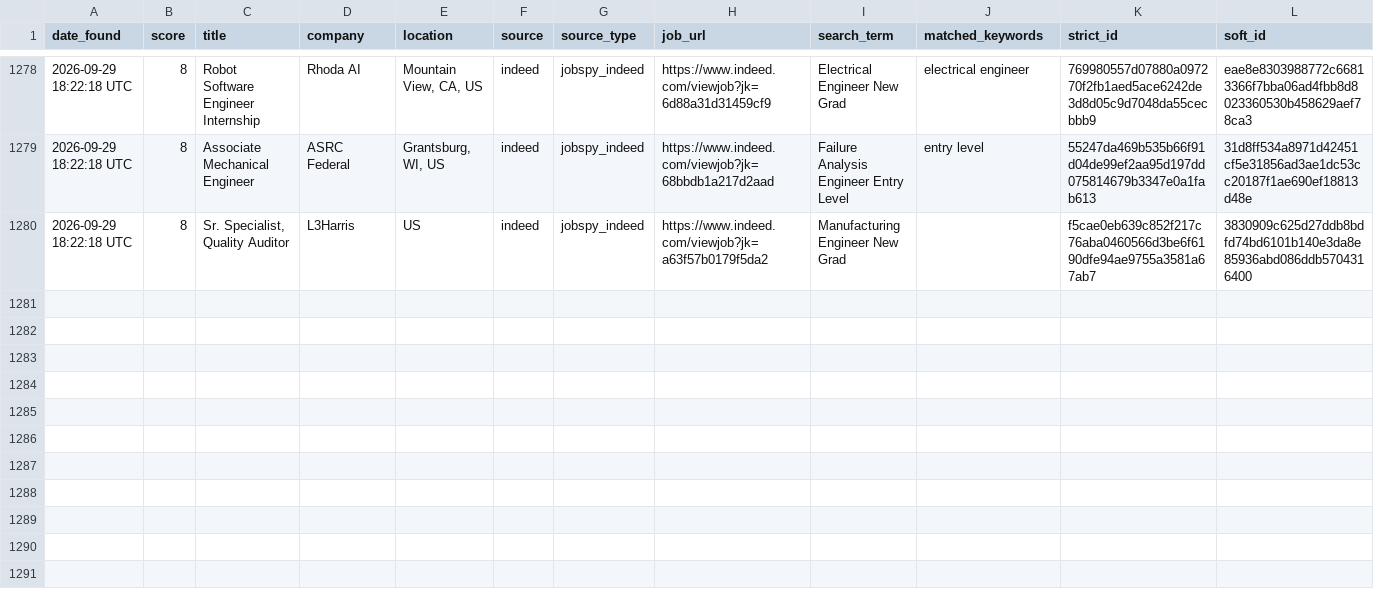
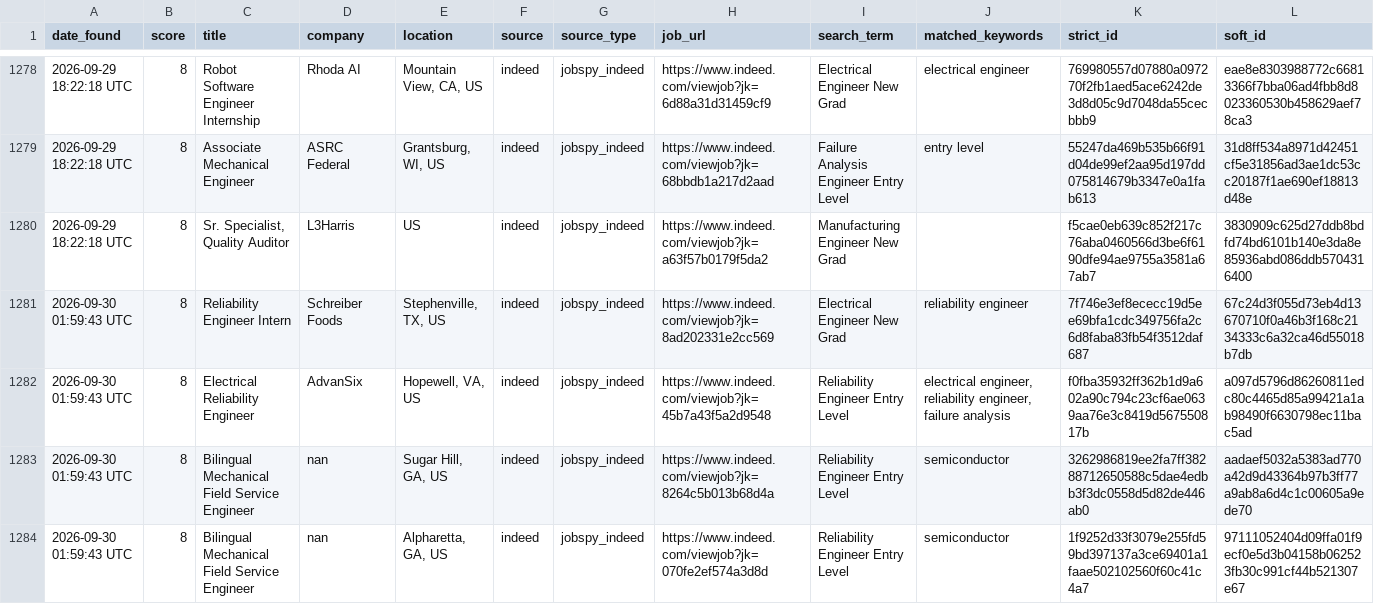
Before and after one commit to emmismyname/jobrobot, a CSV file: data/jobs_history.csv, drawn as a sheet; only a part is shown, gaps mark what is left out.

```diff
--- a/data/jobs_history.csv
+++ b/data/jobs_history.csv
@@ -1280 +1280,5 @@ date_found,score,title,company,location,source,source_type,job_url,search_term,m
 2026-09-29 18:22:18 UTC,8,"Sr. Specialist, Quality Auditor",L3Harris,US,indeed,jobspy_indeed,https://www.indeed.com/viewjob?jk=a63f57b0179f5da2,Manufacturing Engineer New Grad,,f5cae0eb639c852f217c76aba0460566d3be6f6190dfe94ae9755a3581a67ab7,3830909c625d27ddb8bdfd74bd6101b140e3da8e85936abd086ddb5704316400
+2026-09-30 01:59:43 UTC,8,Reliability Engineer Intern,Schreiber Foods,"Stephenville, TX, US",indeed,jobspy_indeed,https://www.indeed.com/viewjob?jk=8ad202331e2cc569,Electrical Engineer New Grad,reliability engineer,7f746e3ef8ececc19d5ee69bfa1cdc349756fa2c6d8faba83fb54f3512daf687,67c24d3f055d73eb4d13670710f0a46b3f168c2134333c6a32ca46d55018b7db
+2026-09-30 01:59:43 UTC,8,Electrical Reliability Engineer,AdvanSix,"Hopewell, VA, US",indeed,jobspy_indeed,https://www.indeed.com/viewjob?jk=45b7a43f5a2d9548,Reliability Engineer Entry Level,"electrical engineer, reliability engineer, failure analysis",f0fba35932ff362b1d9a602a90c794c23cf6ae0639aa76e3c8419d567550817b,a097d5796d86260811edc80c4465d85a99421a1ab98490f6630798ec11bac5ad
+2026-09-30 01:59:43 UTC,8,Bilingual Mechanical Field Service Engineer,nan,"Sugar Hill, GA, US",indeed,jobspy_indeed,https://www.indeed.com/viewjob?jk=8264c5b013b68d4a,Reliability Engineer Entry Level,semiconductor,3262986819ee2fa7ff38288712650588c5dae4edbb3f3dc0558d5d82de446ab0,aadaef5032a5383ad770a42d9d43364b97b3ff77a9ab8a6d4c1c00605a9ede70
+2026-09-30 01:59:43 UTC,8,Bilingual Mechanical Field Service Engineer,nan,"Alpharetta, GA, US",indeed,jobspy_indeed,https://www.indeed.com/viewjob?jk=070fe2ef574a3d8d,Reliability Engineer Entry Level,semiconductor,1f9252d33f3079e255fd59bd397137a3ce69401a1faae502102560f60c41c4a7,97111052404d09ffa01f9ecf0e5d3b04158b062523fb30c991cf44b521307e67
```
Also changed, not shown: 1 other file.
